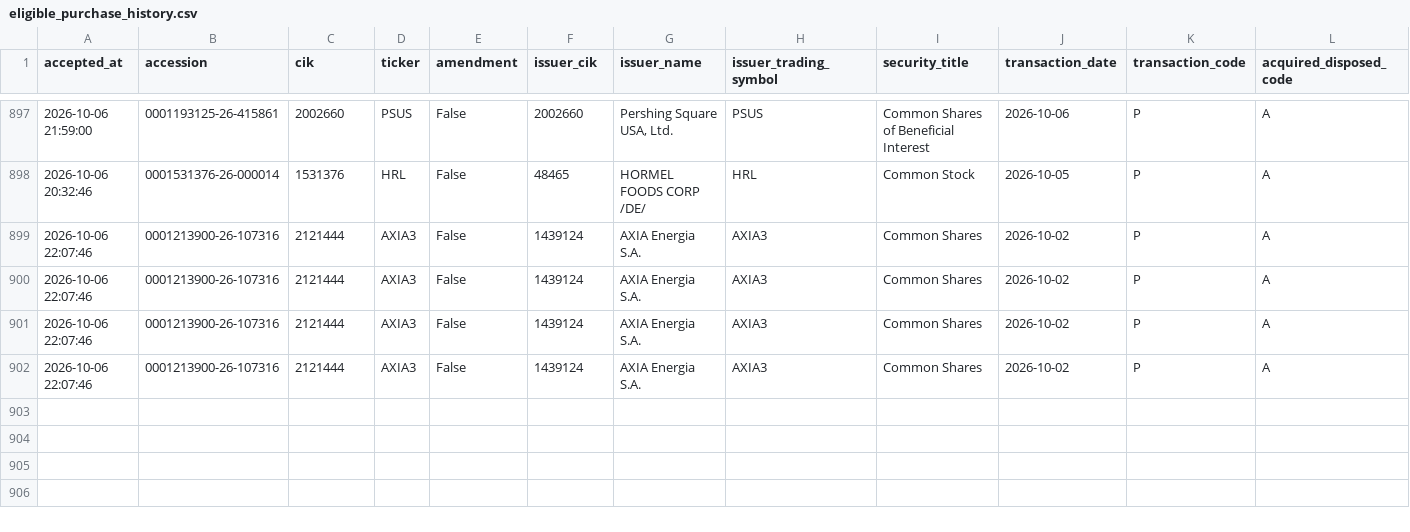
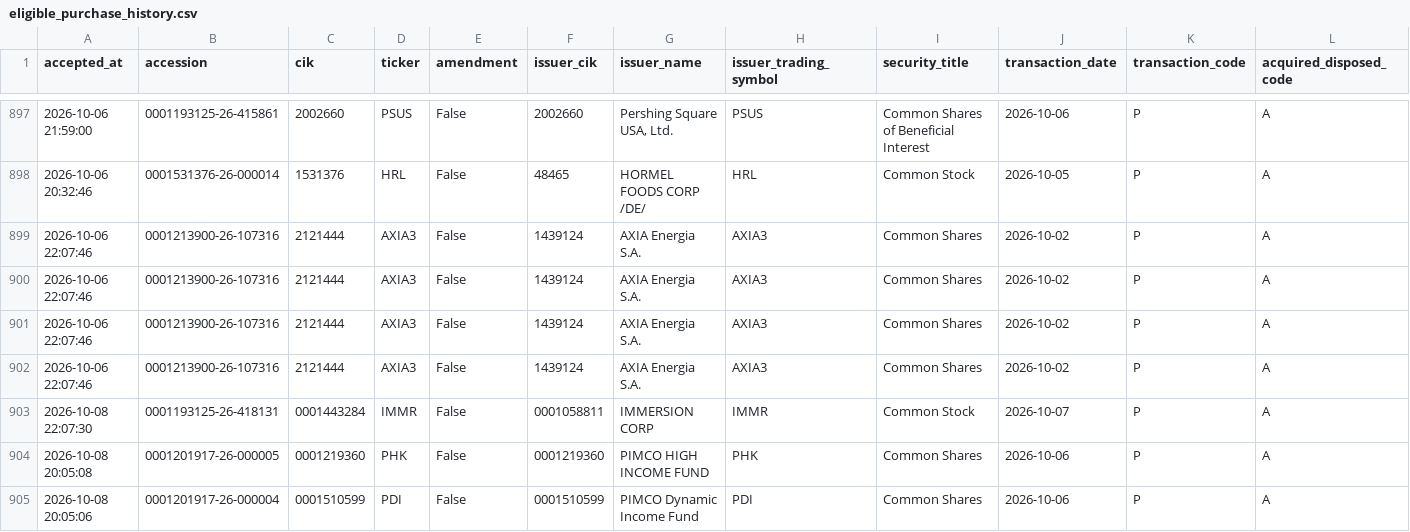
Before and after one commit to mrshu/openinsider-notifier, a CSV file: data/live/sec_daily/eligible_purchase_history.csv, drawn as a sheet; only a part is shown, gaps mark what is left out; rows hold the shown columns only; the diff names each change by its address in the sheet, - before the commit and + after, or states it on an @@ line.

```diff
--- a/data/live/sec_daily/eligible_purchase_history.csv
+++ b/data/live/sec_daily/eligible_purchase_history.csv
+row 903: 2026-10-08 22:07:30 | 0001193125-26-418131 | 0001443284 | IMMR | False | 0001058811 | IMMERSION CORP | IMMR | Common Stock | 2026-10-07 | P | A
+row 904: 2026-10-08 20:05:08 | 0001201917-26-000005 | 0001219360 | PHK | False | 0001219360 | PIMCO HIGH INCOME FUND | PHK | Common Shares | 2026-10-06 | P | A
+row 905: 2026-10-08 20:05:06 | 0001201917-26-000004 | 0001510599 | PDI | False | 0001510599 | PIMCO Dynamic Income Fund | PDI | Common Shares | 2026-10-06 | P | A
```
Also changed, not shown: data/live/sec_daily/candidate_episode_history.csv, data/live/sec_daily/candidate_history.csv, 13 other files.
